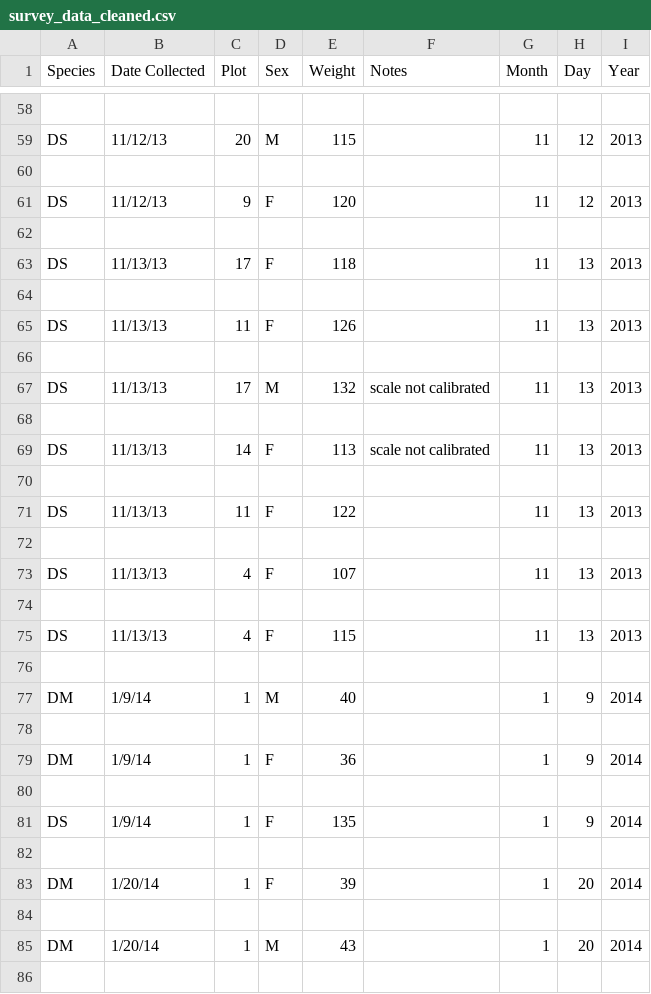
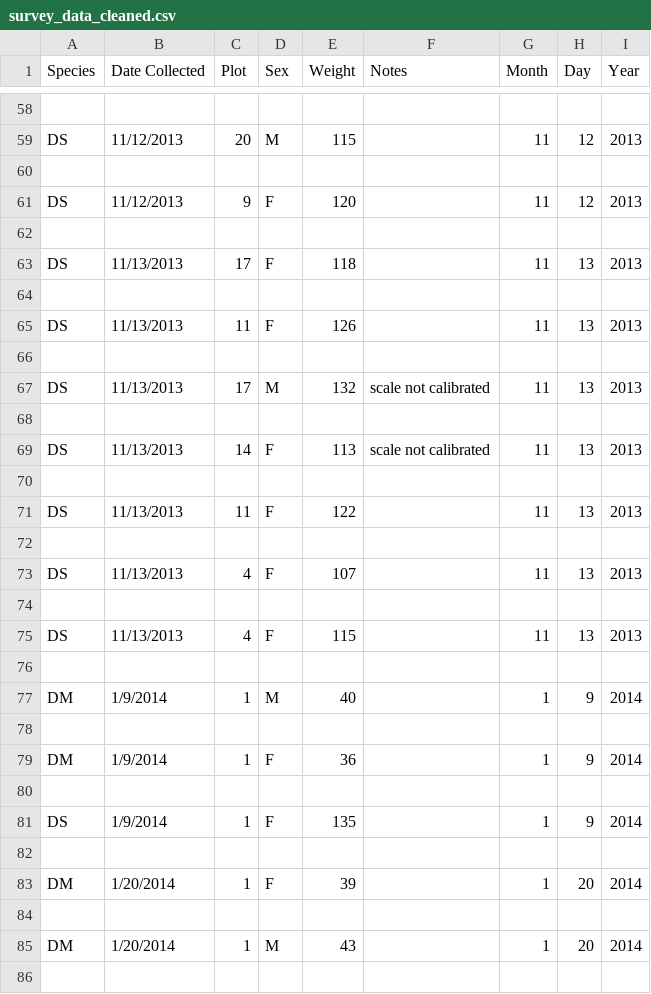
Before and after one commit to hp-arora/survey_data, a CSV file: survey_data_cleaned.csv, drawn as a sheet; only a part is shown, gaps mark what is left out; the diff covers the shown part only; the diff names each change by its address in the sheet, - before the commit and + after, or states it on an @@ line.

```diff
--- a/survey_data_cleaned.csv
+++ b/survey_data_cleaned.csv
-B59 (Date Collected): 11/12/13
+B59 (Date Collected): 11/12/2013
-B61 (Date Collected): 11/12/13
+B61 (Date Collected): 11/12/2013
-B63 (Date Collected): 11/13/13
+B63 (Date Collected): 11/13/2013
-B65 (Date Collected): 11/13/13
+B65 (Date Collected): 11/13/2013
-B67 (Date Collected): 11/13/13
+B67 (Date Collected): 11/13/2013
-B69 (Date Collected): 11/13/13
+B69 (Date Collected): 11/13/2013
-B71 (Date Collected): 11/13/13
+B71 (Date Collected): 11/13/2013
-B73 (Date Collected): 11/13/13
+B73 (Date Collected): 11/13/2013
-B75 (Date Collected): 11/13/13
+B75 (Date Collected): 11/13/2013
-B77 (Date Collected): 1/9/14
+B77 (Date Collected): 1/9/2014
-B79 (Date Collected): 1/9/14
+B79 (Date Collected): 1/9/2014
-B81 (Date Collected): 1/9/14
+B81 (Date Collected): 1/9/2014
-B83 (Date Collected): 1/20/14
+B83 (Date Collected): 1/20/2014
-B85 (Date Collected): 1/20/14
+B85 (Date Collected): 1/20/2014
```
Also changed, not shown: 65 edited cells elsewhere in this file.
